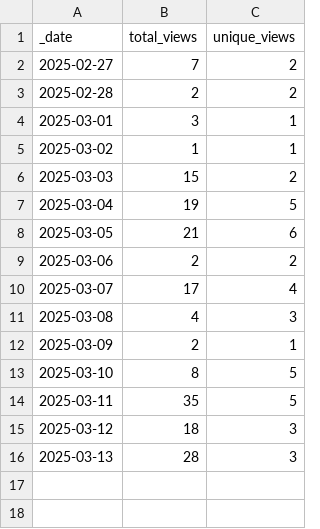
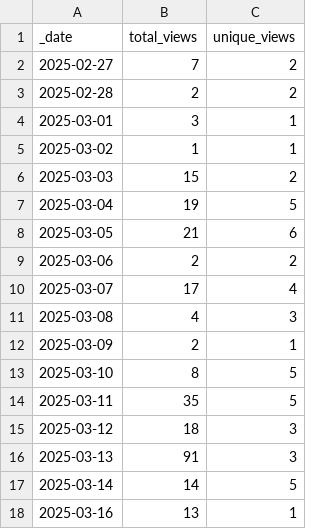
Before and after one commit to Breeding-Insight/BIGapp, a CSV file: traffic/views.csv, drawn as a sheet.

Commit message:
GitHub traffic

```diff
--- a/traffic/views.csv
+++ b/traffic/views.csv
@@ -15,2 +15,4 @@ _date,total_views,unique_views
 2025-03-12,18,3
-2025-03-13,28,3
+2025-03-13,91,3
+2025-03-14,14,5
+2025-03-16,13,1
```
Also changed, not shown: 2 other files.
